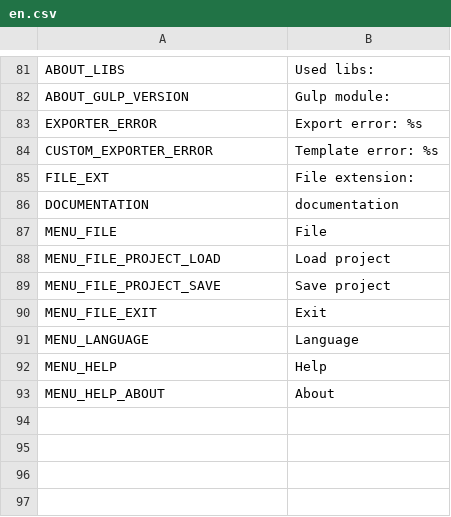
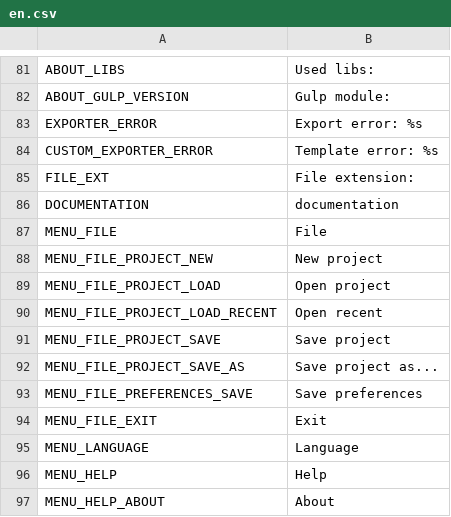
Before and after one commit to unknownprojectx-360/free-tex-packer, a CSV file: src/client/resources/static/localization/en.csv, drawn as a sheet; only a part is shown, gaps mark what is left out.

```diff
--- a/src/client/resources/static/localization/en.csv
+++ b/src/client/resources/static/localization/en.csv
@@ -87,4 +87,8 @@ DOCUMENTATION;documentation
 MENU_FILE;File
-MENU_FILE_PROJECT_LOAD;Load project
+MENU_FILE_PROJECT_NEW;New project
+MENU_FILE_PROJECT_LOAD;Open project
+MENU_FILE_PROJECT_LOAD_RECENT;Open recent
 MENU_FILE_PROJECT_SAVE;Save project
+MENU_FILE_PROJECT_SAVE_AS;Save project as...
+MENU_FILE_PREFERENCES_SAVE;Save preferences
 MENU_FILE_EXIT;Exit
```
Also changed, not shown: src/client/resources/static/localization/ru.csv, 5 other files.
